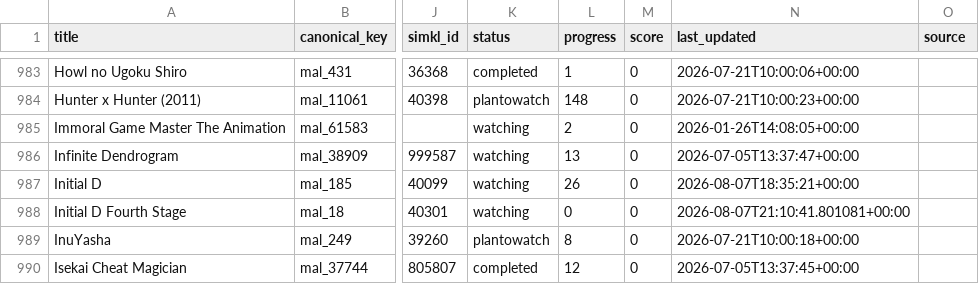
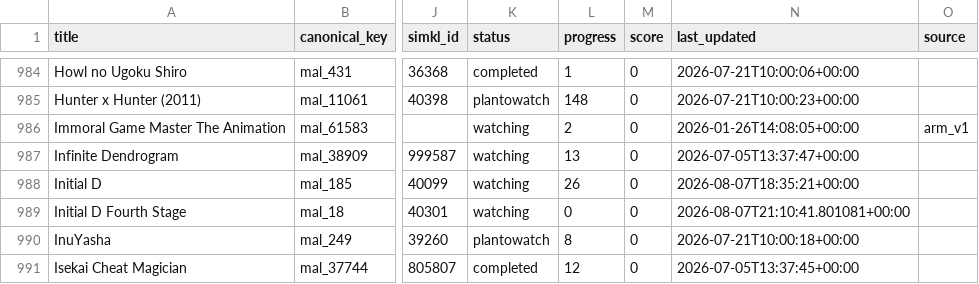
Before and after one commit to dreaming144/anime-sync, a CSV file: anime_pairings.csv, drawn as a sheet; only a part is shown, gaps mark what is left out; addresses are those after the commit; the diff covers the shown part only; the diff names each change by its address in the sheet, - before the commit and + after, or states it on an @@ line.

```diff
--- a/anime_pairings.csv
+++ b/anime_pairings.csv
-O986 (source): (empty)
+O986 (source): arm_v1
```
Also changed, not shown: 1 added row, 1 removed row and 7 edited cells elsewhere in this file, 2 other files.
